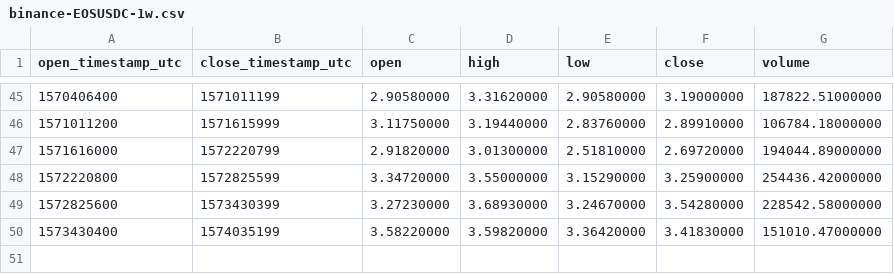
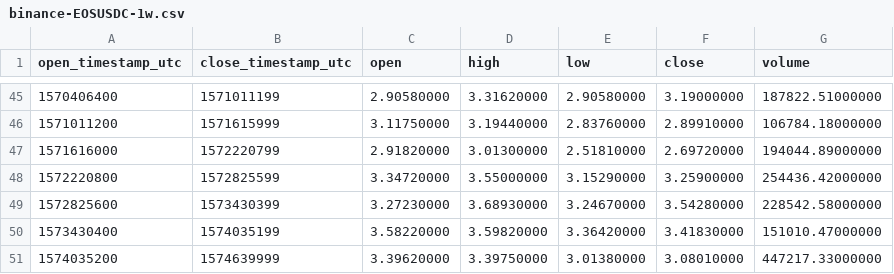
Before and after one commit to cryptobigbro/binance-EOSUSDC, a CSV file: binance-EOSUSDC-1w.csv, drawn as a sheet; only a part is shown, gaps mark what is left out; the diff names each change by its address in the sheet, - before the commit and + after, or states it on an @@ line.

```diff
--- a/binance-EOSUSDC-1w.csv
+++ b/binance-EOSUSDC-1w.csv
+row 51: 1574035200 | 1574639999 | 3.39620000 | 3.39750000 | 3.01380000 | 3.08010000 | 447217.33000000
```
Also changed, not shown: binance-EOSUSDC-1d.csv, binance-EOSUSDC-1h.csv.
